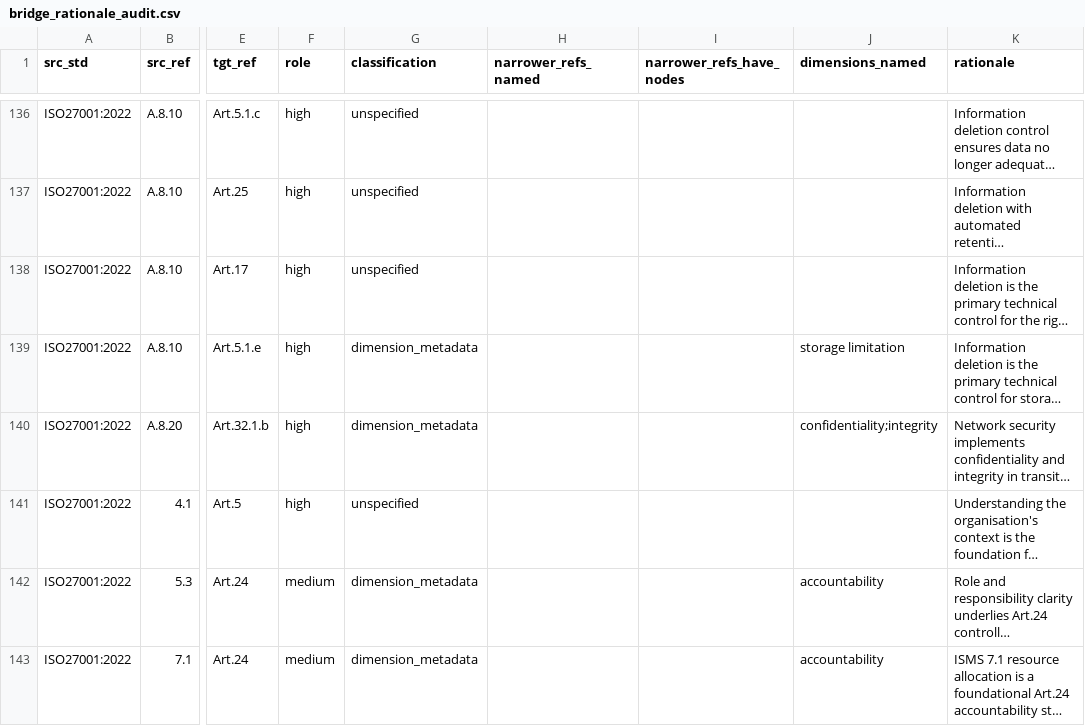
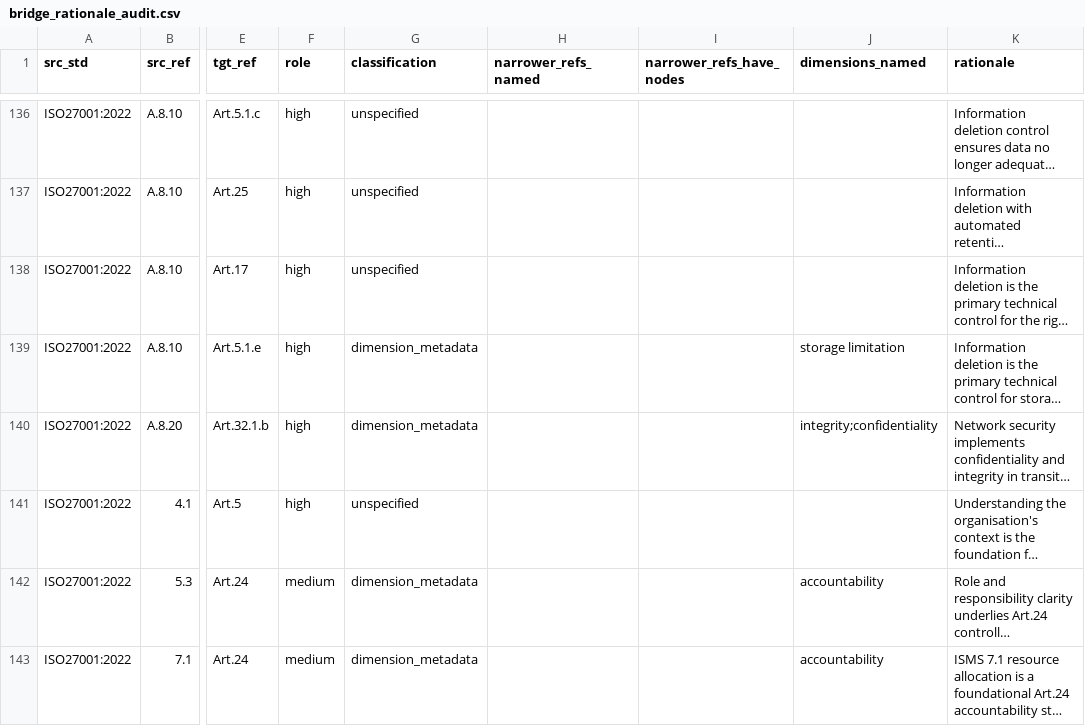
Before and after one commit to jmkamula/RAG, a CSV file: results/bridge_rationale_audit.csv, drawn as a sheet; only a part is shown, gaps mark what is left out; long unchanged cells end in …; the diff covers the shown part only; the diff names each change by its address in the sheet, - before the commit and + after, or states it on an @@ line.

```diff
--- a/results/bridge_rationale_audit.csv
+++ b/results/bridge_rationale_audit.csv
-J140 (dimensions_named): confidentiality;integrity
+J140 (dimensions_named): integrity;confidentiality
```
Also changed, not shown: 58 edited cells elsewhere in this file, 3 other files.
